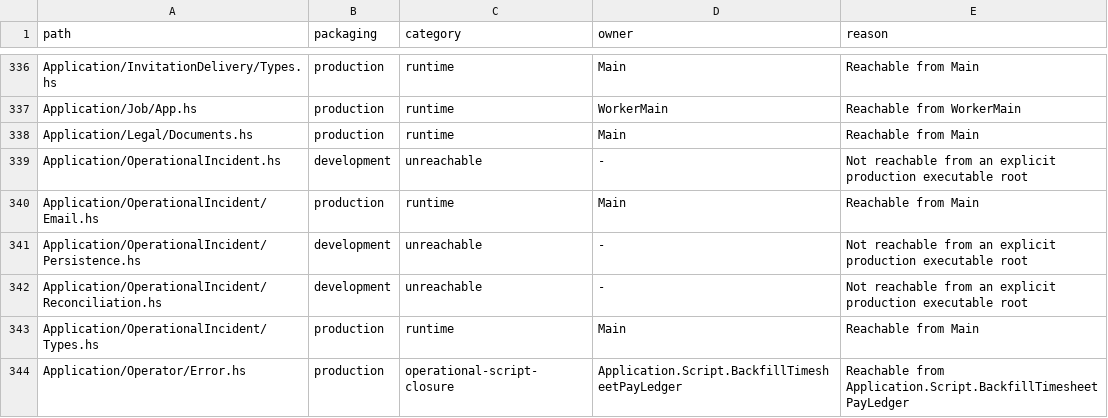
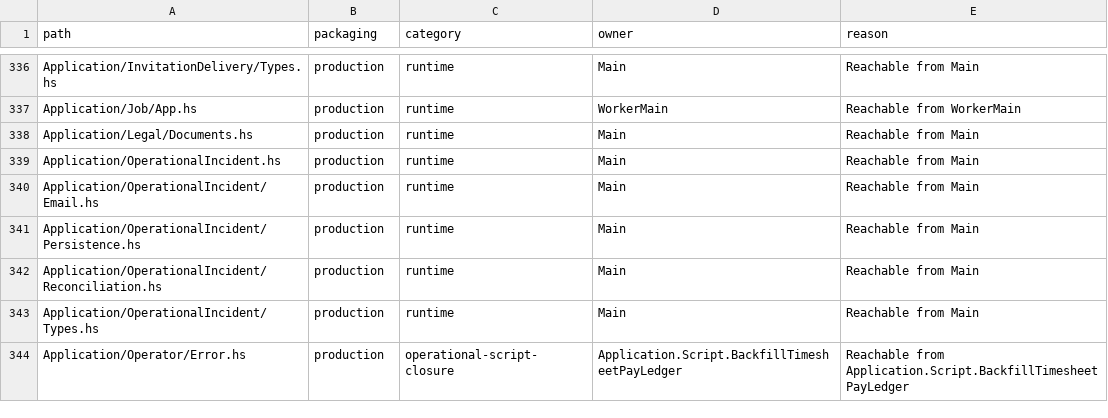
Before and after one commit to BeaudanBrown/ihp-roster, a TSV file: Config/nix/production-module-inventory.tsv, drawn as a sheet; only a part is shown, gaps mark what is left out.

```diff
--- a/Config/nix/production-module-inventory.tsv
+++ b/Config/nix/production-module-inventory.tsv
@@ -338,6 +338,6 @@ Application/Job/App.hs	production	runtime	WorkerMain	Reachable from WorkerMain
 Application/Legal/Documents.hs	production	runtime	Main	Reachable from Main
-Application/OperationalIncident.hs	development	unreachable	-	Not reachable from an explicit production executable root
+Application/OperationalIncident.hs	production	runtime	Main	Reachable from Main
 Application/OperationalIncident/Email.hs	production	runtime	Main	Reachable from Main
-Application/OperationalIncident/Persistence.hs	development	unreachable	-	Not reachable from an explicit production executable root
-Application/OperationalIncident/Reconciliation.hs	development	unreachable	-	Not reachable from an explicit production executable root
+Application/OperationalIncident/Persistence.hs	production	runtime	Main	Reachable from Main
+Application/OperationalIncident/Reconciliation.hs	production	runtime	Main	Reachable from Main
 Application/OperationalIncident/Types.hs	production	runtime	Main	Reachable from Main
```
Also changed, not shown: 7 other files.
